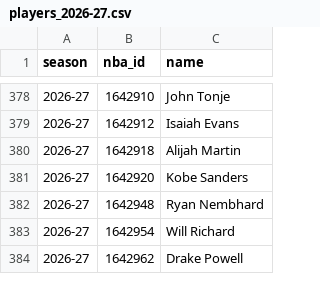
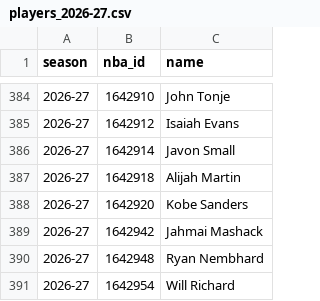
Before and after one commit to lumahoops/hoop-impact-bench, a CSV file: live/data/players_2026-27.csv, drawn as a sheet; only a part is shown, gaps mark what is left out; the shorter side is filled out with more unchanged rows; the diff covers the shown part only; the diff names each change by its address in the sheet, - before the commit and + after, or states it on an @@ line.

Commit message:
Live results, games through 2026-10-31 (frozen + daily)

```diff
--- a/live/data/players_2026-27.csv
+++ b/live/data/players_2026-27.csv
+row 386: 2026-27 | 1642914 | Javon Small
+row 389: 2026-27 | 1642942 | Jahmai Mashack
```
Also changed, not shown: 8 added rows elsewhere in this file, live/results/frozen_games.csv, live/results/frozen_history.csv, 2 other files.
